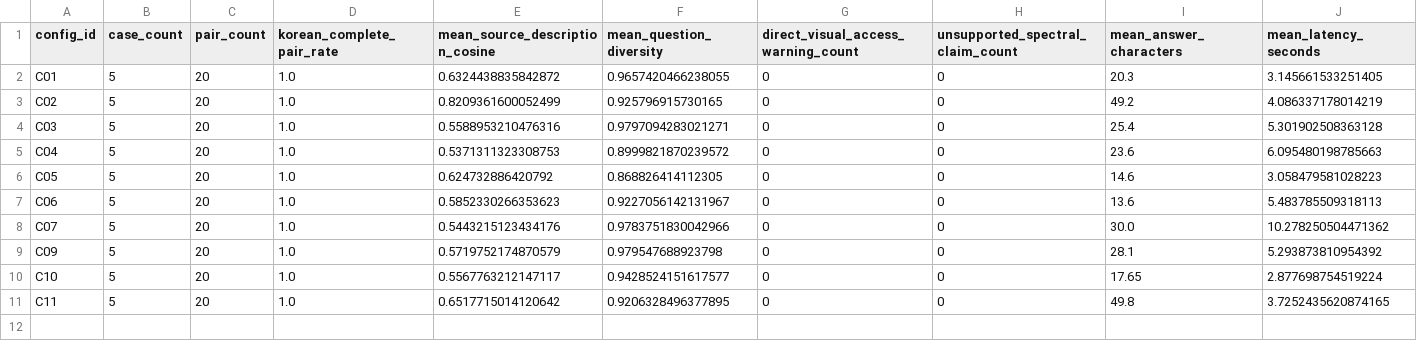
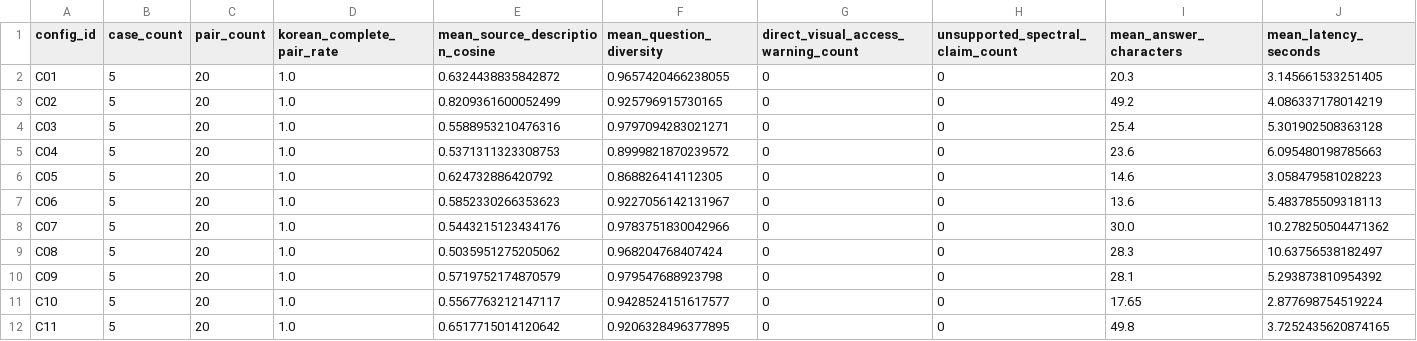
Before and after one commit to khkim1729/hsi-vqagen, a CSV file: artifacts/korean_vqa_metrics.csv, drawn as a sheet.

Commit message:
feat: complete eleven-configuration Korean study

```diff
--- a/artifacts/korean_vqa_metrics.csv
+++ b/artifacts/korean_vqa_metrics.csv
@@ -8,2 +8,3 @@ C06,5,20,1.0,0.5852330266353623,0.9227056142131967,0,0,13.6,5.483785509318113
 C07,5,20,1.0,0.5443215123434176,0.9783751830042966,0,0,30.0,10.278250504471362
+C08,5,20,1.0,0.5035951275205062,0.968204768407424,0,0,28.3,10.63756538182497
 C09,5,20,1.0,0.5719752174870579,0.979547688923798,0,0,28.1,5.293873810954392
```
Also changed, not shown: 16 other files.
